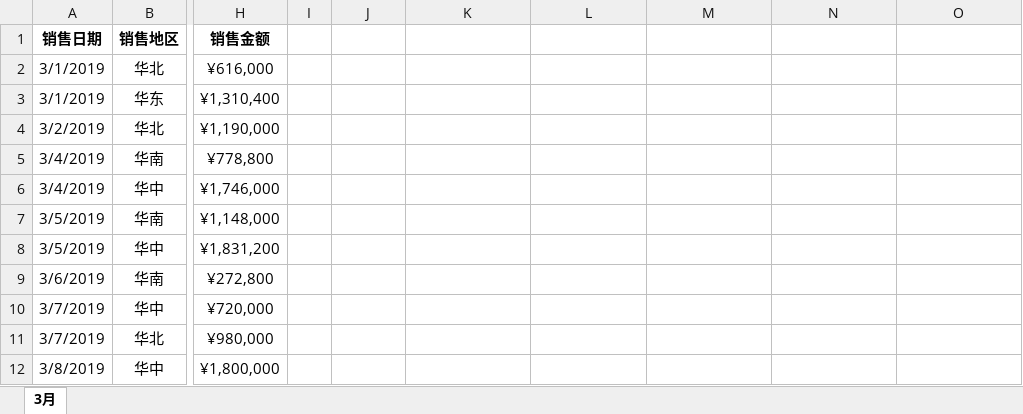
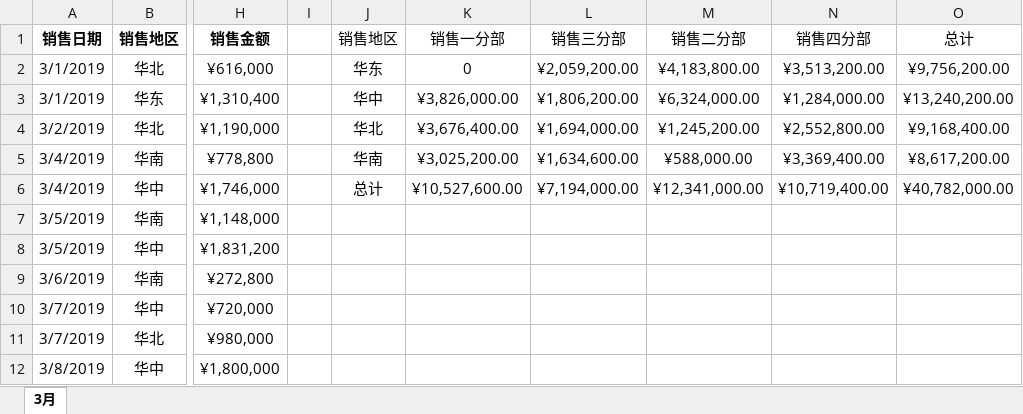
Before and after one commit to TianXiaPy/PyExcel, an Excel workbook: src/Chapter-6/案例06 批量制作数据透视表/商品销售表/3月.xlsx, sheet 3月, drawn as a sheet; only a part is shown, gaps mark what is left out; values as stored, in another font and other column widths than the file's, no borders; the diff names each change by its address in the sheet, - before the commit and + after, or states it on an @@ line.

Commit message:
chapter 6 expample 6

```diff
--- a/src/Chapter-6/案例06 批量制作数据透视表/商品销售表/3月.xlsx (sheet 3月)
+++ b/src/Chapter-6/案例06 批量制作数据透视表/商品销售表/3月.xlsx (sheet 3月)
-J1: (empty)
+J1: 销售地区
-K1: (empty)
+K1: 销售一分部
-L1: (empty)
+L1: 销售三分部
-M1: (empty)
+M1: 销售二分部
-N1: (empty)
+N1: 销售四分部
-O1: (empty)
+O1: 总计
-J2 (销售地区): (empty)
+J2 (销售地区): 华东
-K2 (销售一分部): (empty)
+K2 (销售一分部): 0
-L2 (销售三分部): (empty)
+L2 (销售三分部): ¥2,059,200.00
-M2 (销售二分部): (empty)
+M2 (销售二分部): ¥4,183,800.00
-N2 (销售四分部): (empty)
+N2 (销售四分部): ¥3,513,200.00
-O2 (总计): (empty)
+O2 (总计): ¥9,756,200.00
-J3 (销售地区): (empty)
+J3 (销售地区): 华中
-K3 (销售一分部): (empty)
+K3 (销售一分部): ¥3,826,000.00
-L3 (销售三分部): (empty)
+L3 (销售三分部): ¥1,806,200.00
-M3 (销售二分部): (empty)
+M3 (销售二分部): ¥6,324,000.00
-N3 (销售四分部): (empty)
+N3 (销售四分部): ¥1,284,000.00
-O3 (总计): (empty)
+O3 (总计): ¥13,240,200.00
-J4 (销售地区): (empty)
+J4 (销售地区): 华北
-K4 (销售一分部): (empty)
+K4 (销售一分部): ¥3,676,400.00
-L4 (销售三分部): (empty)
+L4 (销售三分部): ¥1,694,000.00
-M4 (销售二分部): (empty)
+M4 (销售二分部): ¥1,245,200.00
-N4 (销售四分部): (empty)
+N4 (销售四分部): ¥2,552,800.00
-O4 (总计): (empty)
+O4 (总计): ¥9,168,400.00
-J5 (销售地区): (empty)
+J5 (销售地区): 华南
-K5 (销售一分部): (empty)
+K5 (销售一分部): ¥3,025,200.00
-L5 (销售三分部): (empty)
+L5 (销售三分部): ¥1,634,600.00
-M5 (销售二分部): (empty)
+M5 (销售二分部): ¥588,000.00
-N5 (销售四分部): (empty)
+N5 (销售四分部): ¥3,369,400.00
-O5 (总计): (empty)
+O5 (总计): ¥8,617,200.00
-J6 (销售地区): (empty)
+J6 (销售地区): 总计
-K6 (销售一分部): (empty)
+K6 (销售一分部): ¥10,527,600.00
-L6 (销售三分部): (empty)
+L6 (销售三分部): ¥7,194,000.00
-M6 (销售二分部): (empty)
+M6 (销售二分部): ¥12,341,000.00
-N6 (销售四分部): (empty)
+N6 (销售四分部): ¥10,719,400.00
-O6 (总计): (empty)
+O6 (总计): ¥40,782,000.00
```
Also changed, not shown: src/Chapter-6/案例06 批量制作数据透视表/商品销售表/1月.xlsx, src/Chapter-6/案例06 批量制作数据透视表/商品销售表/2月.xlsx, 6 other files.
